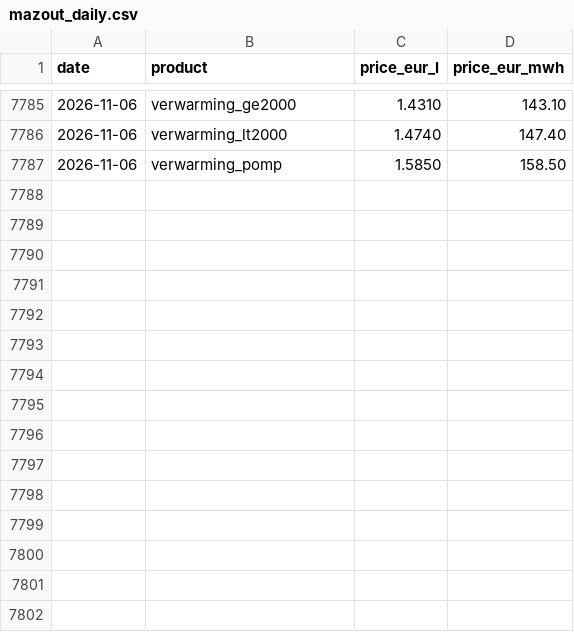
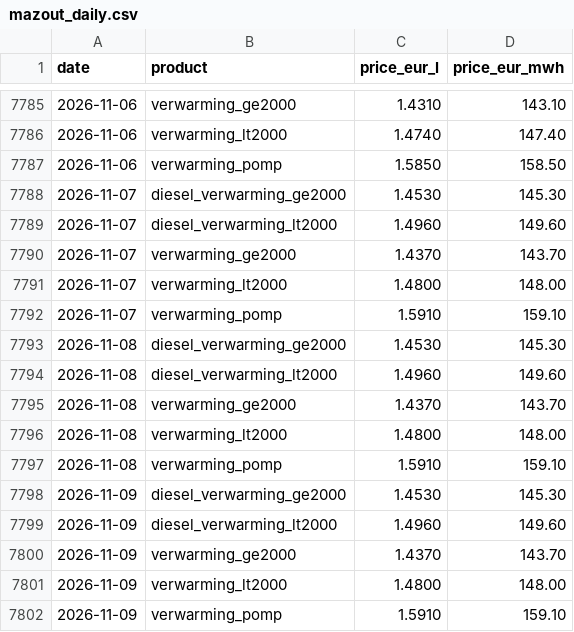
Before and after one commit to kennethgev/belpex-prijzen, a CSV file: data/mazout_daily.csv, drawn as a sheet; only a part is shown, gaps mark what is left out; the diff names each change by its address in the sheet, - before the commit and + after, or states it on an @@ line.

```diff
--- a/data/mazout_daily.csv
+++ b/data/mazout_daily.csv
+row 7788: 2026-11-07 | diesel_verwarming_ge2000 | 1.4530 | 145.30
+row 7789: 2026-11-07 | diesel_verwarming_lt2000 | 1.4960 | 149.60
+row 7790: 2026-11-07 | verwarming_ge2000 | 1.4370 | 143.70
+row 7791: 2026-11-07 | verwarming_lt2000 | 1.4800 | 148.00
+row 7792: 2026-11-07 | verwarming_pomp | 1.5910 | 159.10
+row 7793: 2026-11-08 | diesel_verwarming_ge2000 | 1.4530 | 145.30
+row 7794: 2026-11-08 | diesel_verwarming_lt2000 | 1.4960 | 149.60
+row 7795: 2026-11-08 | verwarming_ge2000 | 1.4370 | 143.70
+row 7796: 2026-11-08 | verwarming_lt2000 | 1.4800 | 148.00
+row 7797: 2026-11-08 | verwarming_pomp | 1.5910 | 159.10
+row 7798: 2026-11-09 | diesel_verwarming_ge2000 | 1.4530 | 145.30
+row 7799: 2026-11-09 | diesel_verwarming_lt2000 | 1.4960 | 149.60
+row 7800: 2026-11-09 | verwarming_ge2000 | 1.4370 | 143.70
+row 7801: 2026-11-09 | verwarming_lt2000 | 1.4800 | 148.00
+row 7802: 2026-11-09 | verwarming_pomp | 1.5910 | 159.10
```
Also changed, not shown: data/belix_monthly.csv, data/dashboard_monthly.csv, 9 other files.
